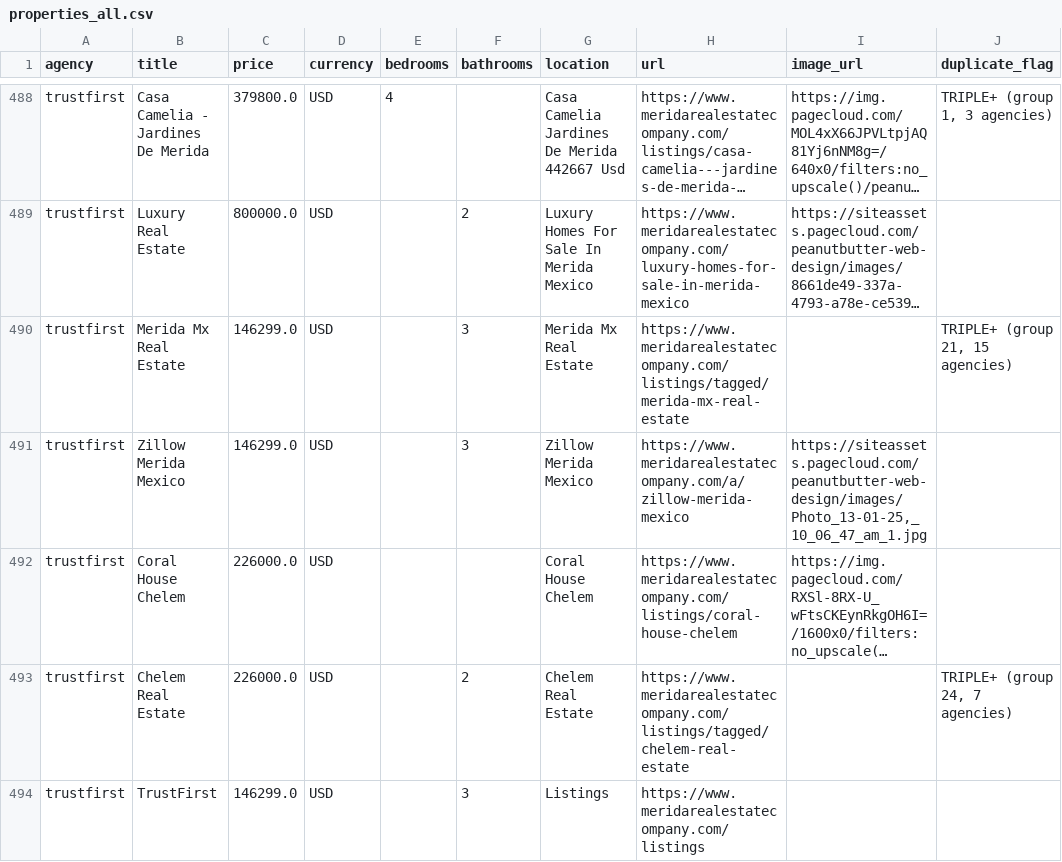
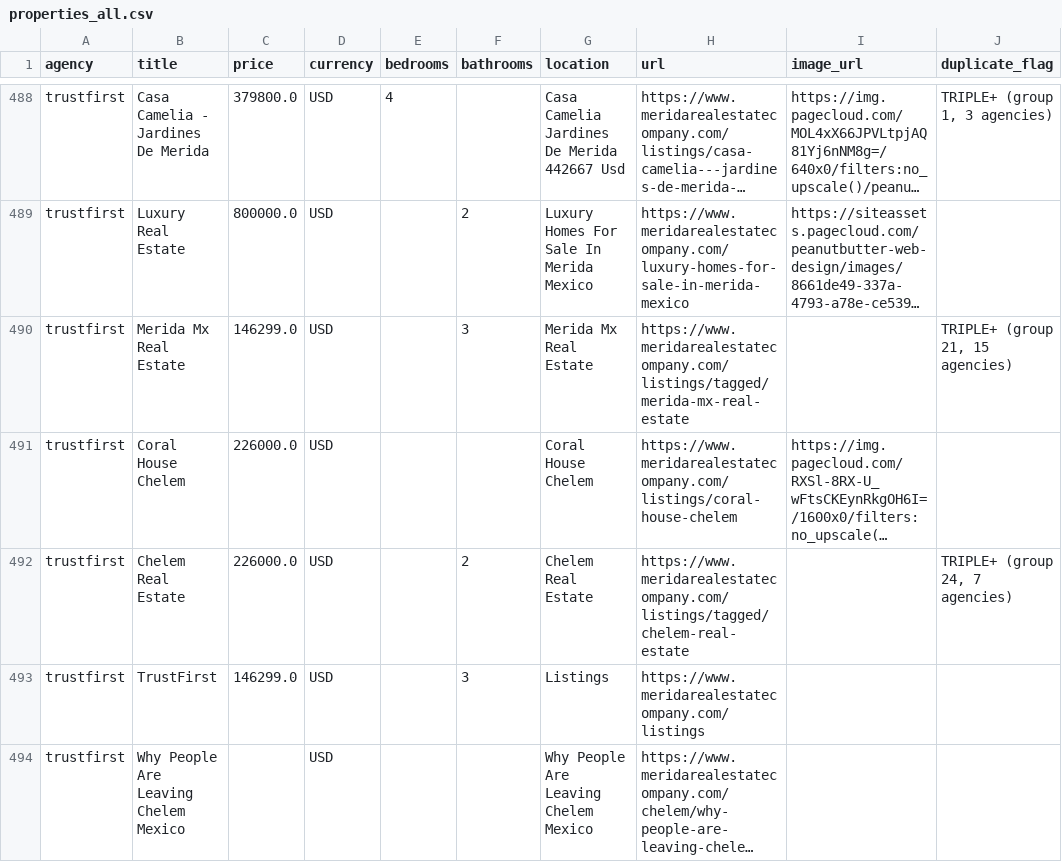
Before and after one commit to stefanbernius-gif/merida-property-portal, a CSV file: properties_all.csv, drawn as a sheet; only a part is shown, gaps mark what is left out; the shorter side is filled out with more unchanged rows; long unchanged cells end in …; the diff names each change by its address in the sheet, - before the commit and + after, or states it on an @@ line.

Commit message:
fix: remove Zillow info article from portal (not a property listing)

```diff
--- a/properties_all.csv
+++ b/properties_all.csv
-row 491: trustfirst | Zillow Merida Mexico | 146299.0 | USD |  | 3 | Zillow Merida Mexico | https://www.meridarealestatecompany.com/a/zillow-merida-mexico | https://siteassets.pagecloud.com/peanutbutter-web-design/images/Photo_13-01-25,_10_06_47_am_1.jpg
```
Also changed, not shown: 1 other file.
